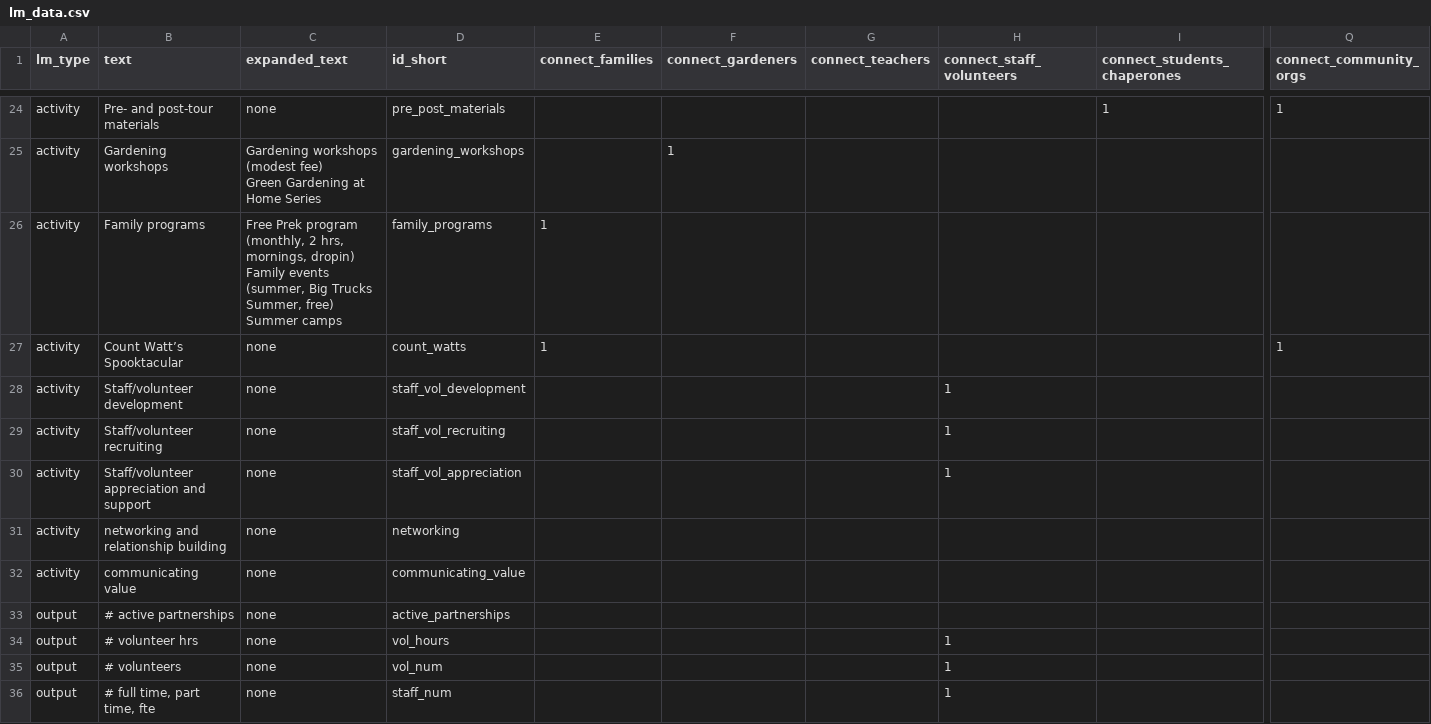
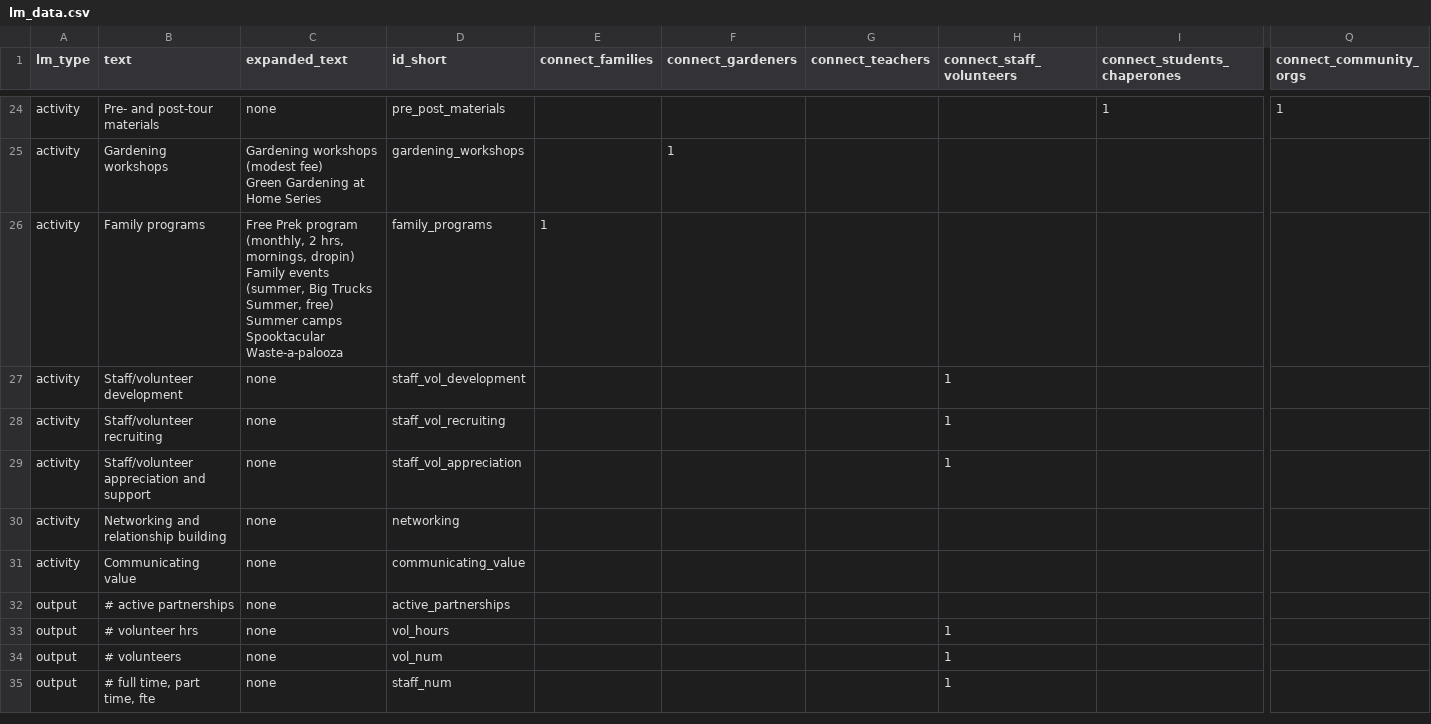
Before and after one commit to eringong/website, a CSV file: uec_lm/js/lm_data.csv, drawn as a sheet; only a part is shown, gaps mark what is left out; removed rows and columns are numbered as before the commit, all else as after; rows hold the shown columns only; ↵ is a line break in a cell; the diff covers the shown part only; the diff names each change by its address in the sheet, - before the commit and + after, or states it on an @@ line.

Commit message:
updated text

```diff
--- a/uec_lm/js/lm_data.csv
+++ b/uec_lm/js/lm_data.csv
-C26 (expanded_text): …Summer camps
+C26 (expanded_text): …Summer camps ↵ Spooktacular ↵ Waste-a-palooza
-row 27: activity | Count Watt’s Spooktacular | none | count_watts | 1 |  |  |  |  | 1
-B30 (text): networking and relationship building
+B30 (text): Networking and relationship building
-B31 (text): communicating value
+B31 (text): Communicating value
```
Also changed, not shown: 2 removed rows and 22 edited cells elsewhere in this file, 5 other files.
